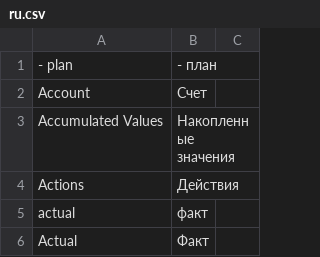
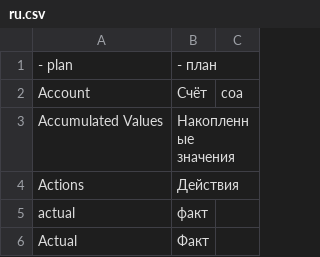
Before and after one commit to Dinext-pro/dinext-projects-pl, a CSV file: dinext_projects_pl/translations/ru.csv, drawn as a sheet; only a part is shown.

Commit message:
fix(i18n): scope Account translation to coa for ISS-2026-02952
Contextualize bare Account/Счёт glossary row so it applies only under
chart of accounts (coa), not unrelated Account labels.

```diff
--- a/dinext_projects_pl/translations/ru.csv
+++ b/dinext_projects_pl/translations/ru.csv
@@ -1,3 +1,3 @@
  - plan, - план
-Account,Счет
+Account,Счёт,coa
 Accumulated Values,Накопленные значения
```
